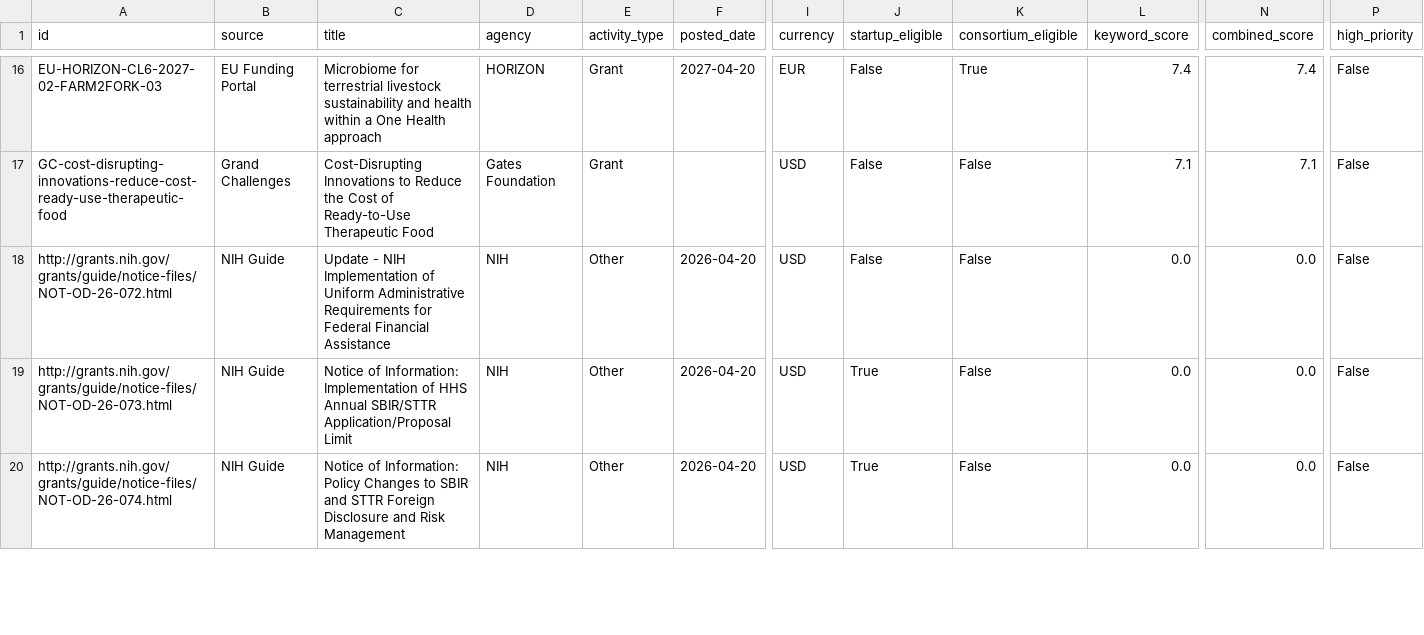
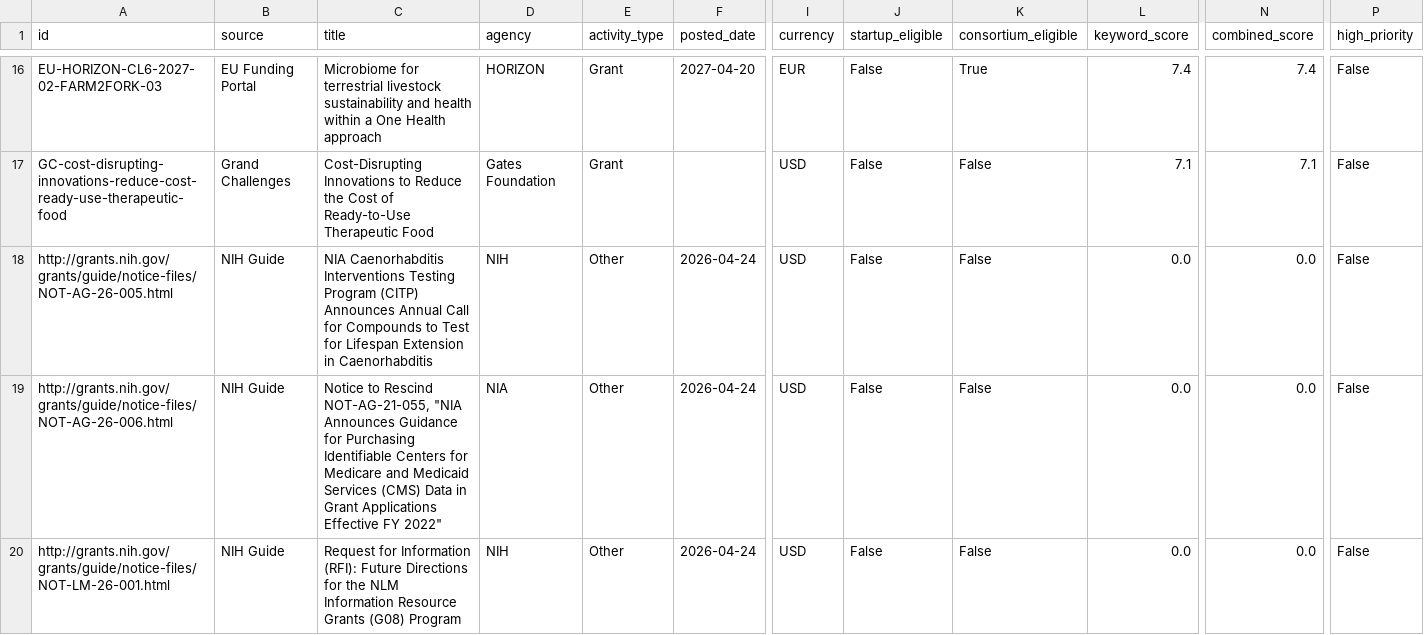
Before and after one commit to rv-ship-it/life-sciences-grant-scout, a CSV file: output/opportunities.csv, drawn as a sheet; only a part is shown, gaps mark what is left out; the shorter side is filled out with more unchanged rows; rows hold the shown columns only; the diff covers the shown part only; the diff names each change by its address in the sheet, - before the commit and + after, or states it on an @@ line.

```diff
--- a/output/opportunities.csv
+++ b/output/opportunities.csv
+row 18: http://grants.nih.gov/grants/guide/notice-files/NOT-AG-26-005.html | NIH Guide | NIA Caenorhabditis Interventions Testing Program (CITP) Announces Annual Call for Compounds to Test for Lifespan Extension in Caenorhabditis | NIH | Other | 2026-04-24 | USD | False | False | 0.0 | 0.0 | False
+row 19: http://grants.nih.gov/grants/guide/notice-files/NOT-AG-26-006.html | NIH Guide | Notice to Rescind NOT-AG-21-055, "NIA Announces Guidance for Purchasing Identifiable Centers for Medicare and Medicaid Services (CMS) Data in Grant Applications Effective FY 2022" | NIA | Other | 2026-04-24 | USD | False | False | 0.0 | 0.0 | False
+row 20: http://grants.nih.gov/grants/guide/notice-files/NOT-LM-26-001.html | NIH Guide | Request for Information (RFI): Future Directions for the NLM Information Resource Grants (G08) Program | NIH | Other | 2026-04-24 | USD | False | False | 0.0 | 0.0 | False
```
Also changed, not shown: 4 added rows, 3 removed rows, 10 moved rows and 8 edited cells elsewhere in this file, 4 other files.
